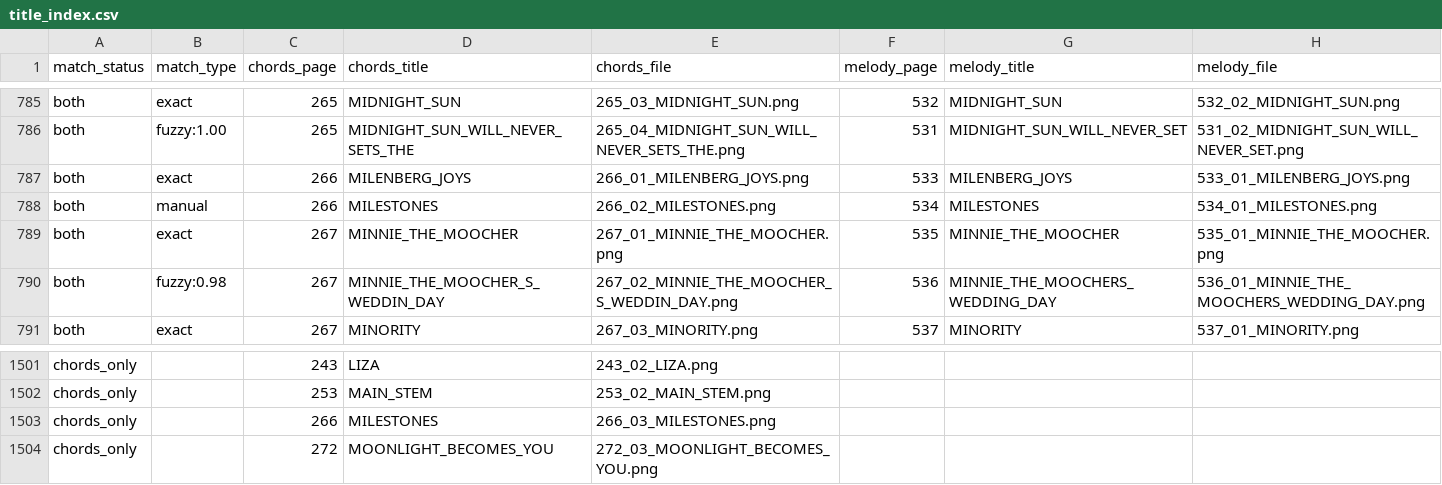
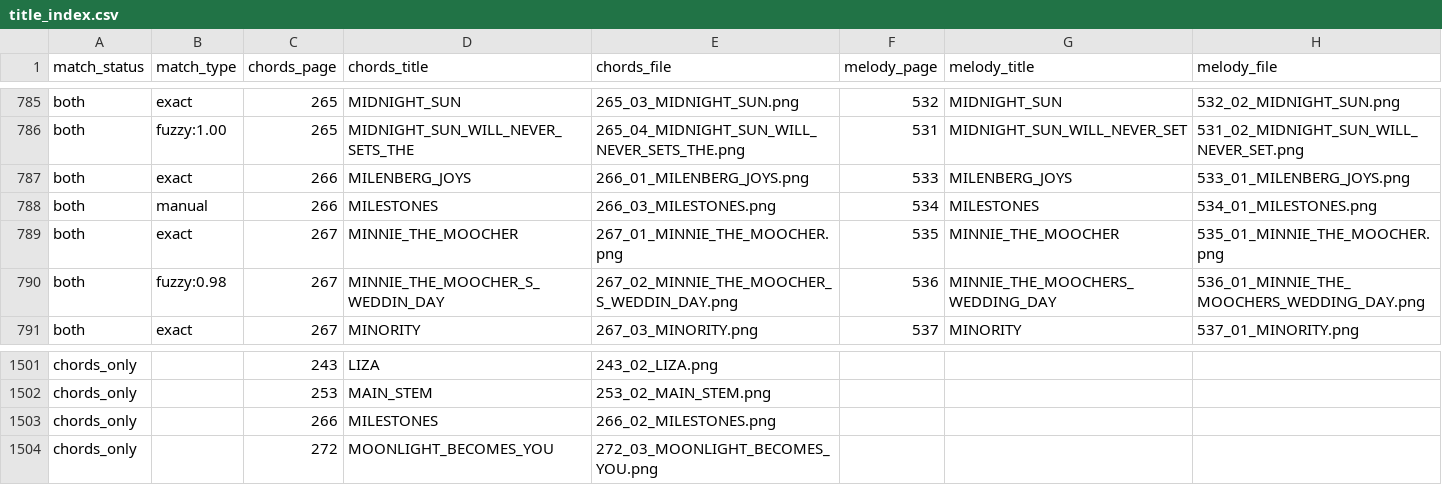
Before and after one commit to 11doris/grilles_digitizer, a CSV file: data/title_index.csv, drawn as a sheet; only a part is shown, gaps mark what is left out.

Commit message:
For the title_index, accept empty melody in the MANUAL list.

```diff
--- a/data/title_index.csv
+++ b/data/title_index.csv
@@ -787,3 +787,3 @@ both,fuzzy:1.00,265,MIDNIGHT_SUN_WILL_NEVER_SETS_THE,265_04_MIDNIGHT_SUN_WILL_NE
 both,exact,266,MILENBERG_JOYS,266_01_MILENBERG_JOYS.png,533,MILENBERG_JOYS,533_01_MILENBERG_JOYS.png
-both,manual,266,MILESTONES,266_02_MILESTONES.png,534,MILESTONES,534_01_MILESTONES.png
+both,manual,266,MILESTONES,266_03_MILESTONES.png,534,MILESTONES,534_01_MILESTONES.png
 both,exact,267,MINNIE_THE_MOOCHER,267_01_MINNIE_THE_MOOCHER.png,535,MINNIE_THE_MOOCHER,535_01_MINNIE_THE_MOOCHER.png
@@ -1502,3 +1502,3 @@ chords_only,,243,LIZA,243_02_LIZA.png,,,
 chords_only,,253,MAIN_STEM,253_02_MAIN_STEM.png,,,
-chords_only,,266,MILESTONES,266_03_MILESTONES.png,,,
+chords_only,,266,MILESTONES,266_02_MILESTONES.png,,,
 chords_only,,272,MOONLIGHT_BECOMES_YOU,272_03_MOONLIGHT_BECOMES_YOU.png,,,
```
Also changed, not shown: 2 other files.
